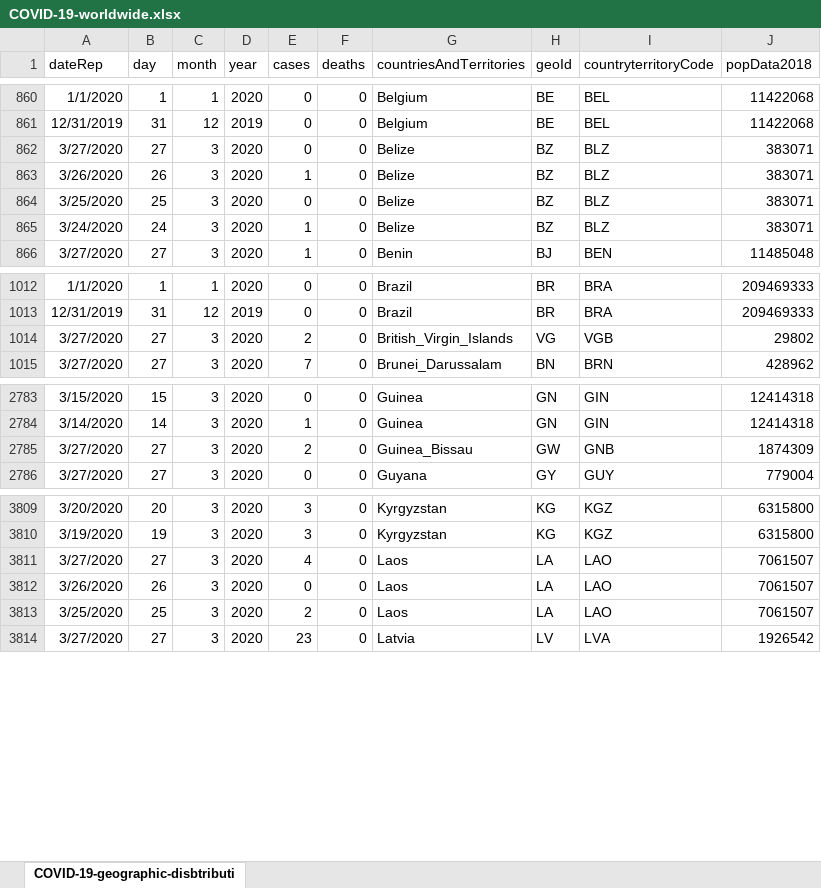
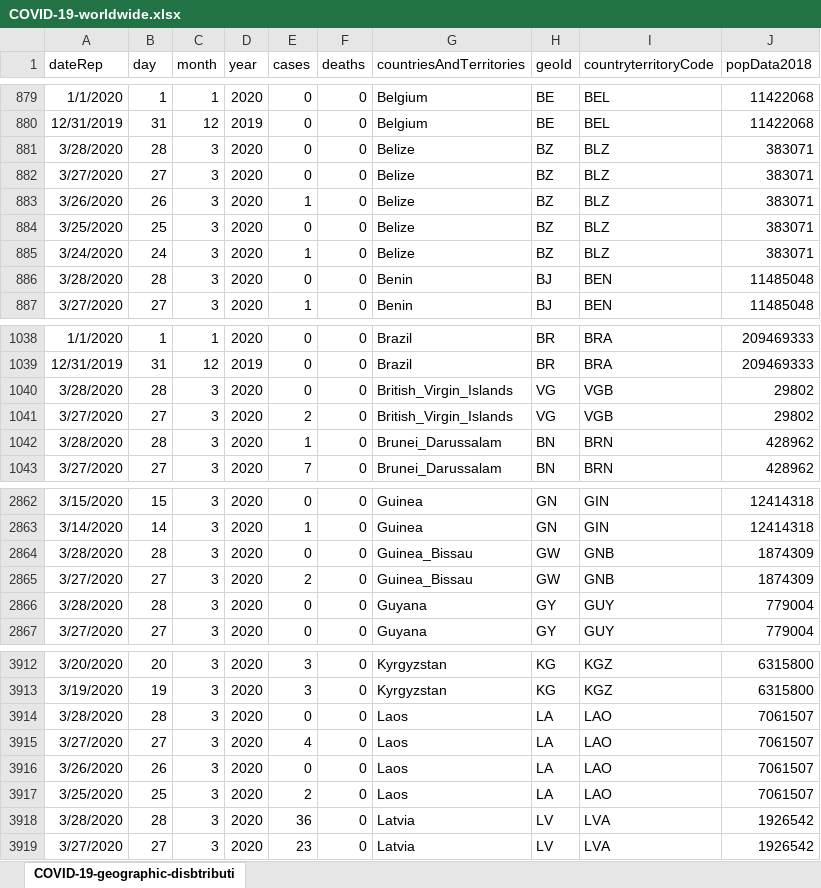
Before and after one commit to bxabi/corona, an Excel workbook: data/COVID-19-worldwide.xlsx, sheet COVID-19-geographic-disbtributi, drawn as a sheet; only a part is shown, gaps mark what is left out; values as stored, in another font and other column widths than the file's, no borders; the diff covers the shown part only; the diff names each change by its address in the sheet, - before the commit and + after, or states it on an @@ line.

Commit message:
data updated to 2020-03-28

```diff
--- a/data/COVID-19-worldwide.xlsx (sheet COVID-19-geographic-disbtributi)
+++ b/data/COVID-19-worldwide.xlsx (sheet COVID-19-geographic-disbtributi)
+row 881: 3/28/2020 | 28 | 3 | 2020 | 0 | 0 | Belize | BZ | BLZ | 383071
+row 886: 3/28/2020 | 28 | 3 | 2020 | 0 | 0 | Benin | BJ | BEN | 11485048
+row 1040: 3/28/2020 | 28 | 3 | 2020 | 0 | 0 | British_Virgin_Islands | VG | VGB | 29802
+row 1042: 3/28/2020 | 28 | 3 | 2020 | 1 | 0 | Brunei_Darussalam | BN | BRN | 428962
+row 2864: 3/28/2020 | 28 | 3 | 2020 | 0 | 0 | Guinea_Bissau | GW | GNB | 1874309
+row 2866: 3/28/2020 | 28 | 3 | 2020 | 0 | 0 | Guyana | GY | GUY | 779004
+row 3914: 3/28/2020 | 28 | 3 | 2020 | 0 | 0 | Laos | LA | LAO | 7061507
+row 3918: 3/28/2020 | 28 | 3 | 2020 | 36 | 0 | Latvia | LV | LVA | 1926542
```
Also changed, not shown: 187 added rows, 8 moved rows and 1 edited cell elsewhere in this sheet.
